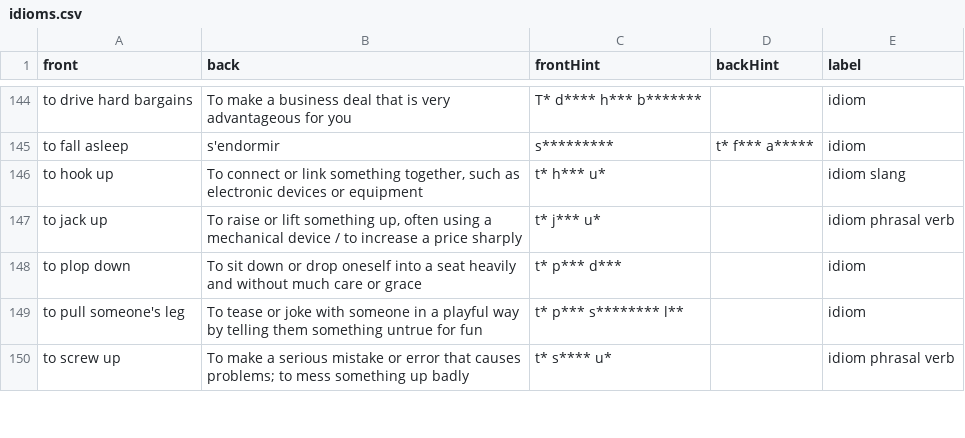
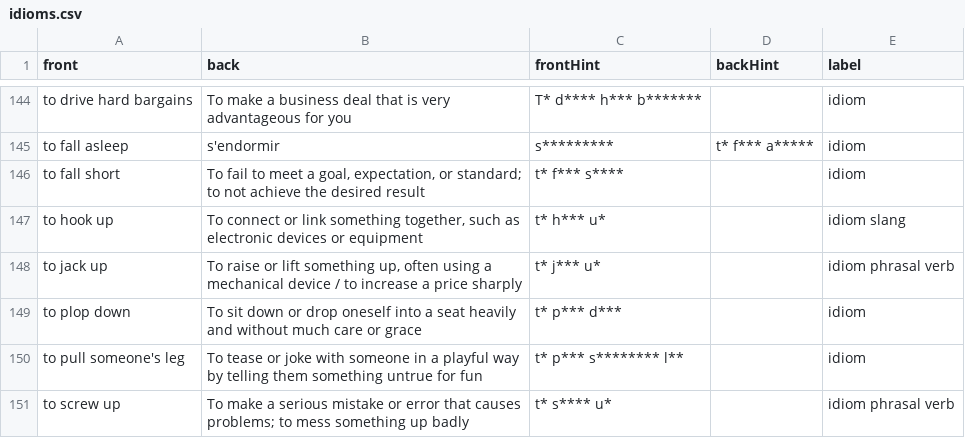
Before and after one commit to Mehdix17/Mobile-Dev-Projects, a CSV file: assets/predefined_decks/idioms.csv, drawn as a sheet; only a part is shown, gaps mark what is left out.

```diff
--- a/assets/predefined_decks/idioms.csv
+++ b/assets/predefined_decks/idioms.csv
@@ -145,2 +145,3 @@ to drive hard bargains,To make a business deal that is very advantageous for you
 to fall asleep,s'endormir,s*********,t* f*** a*****,idiom
+to fall short,"To fail to meet a goal, expectation, or standard; to not achieve the desired result",t* f*** s****,,idiom
 to hook up,"To connect or link something together, such as electronic devices or equipment",t* h*** u*,,idiom slang
```
Also changed, not shown: assets/predefined_decks/english_french.csv, 55 other files.
